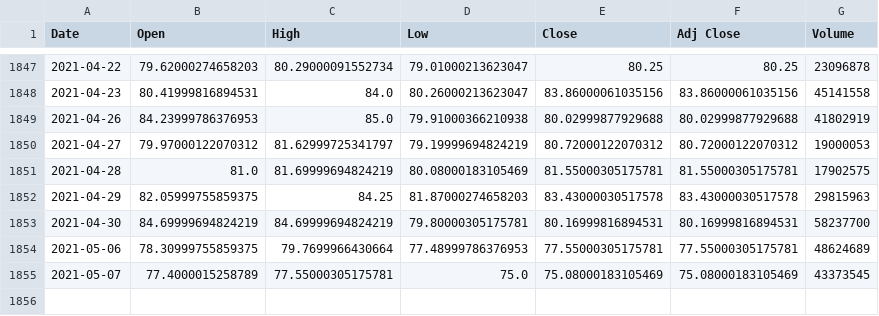
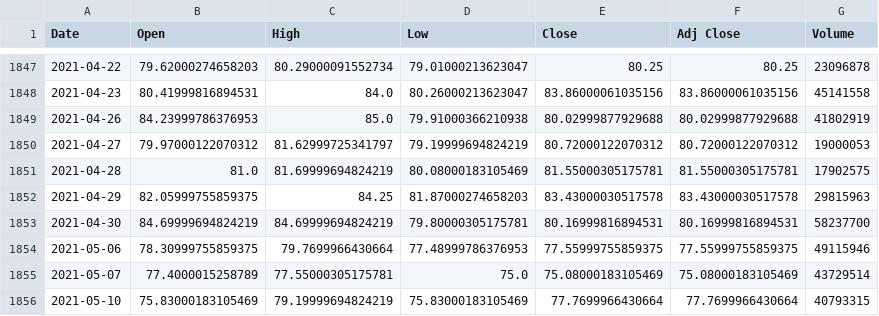
Before and after one commit to YangTaoCN/bt_explore, a CSV file: data/000333.sz.csv, drawn as a sheet; only a part is shown, gaps mark what is left out.

```diff
--- a/data/000333.sz.csv
+++ b/data/000333.sz.csv
@@ -1853,3 +1853,4 @@ Date,Open,High,Low,Close,Adj Close,Volume
 2021-04-30,84.69999694824219,84.69999694824219,79.80000305175781,80.16999816894531,80.16999816894531,58237700
-2021-05-06,78.30999755859375,79.7699966430664,77.48999786376953,77.55000305175781,77.55000305175781,48624689
-2021-05-07,77.4000015258789,77.55000305175781,75.0,75.08000183105469,75.08000183105469,43373545
+2021-05-06,78.30999755859375,79.7699966430664,77.48999786376953,77.55999755859375,77.55999755859375,49115946
+2021-05-07,77.4000015258789,77.55000305175781,75.0,75.08000183105469,75.08000183105469,43729514
+2021-05-10,75.83000183105469,79.19999694824219,75.83000183105469,77.7699966430664,77.7699966430664,40793315
```
Also changed, not shown: 5 other files.
